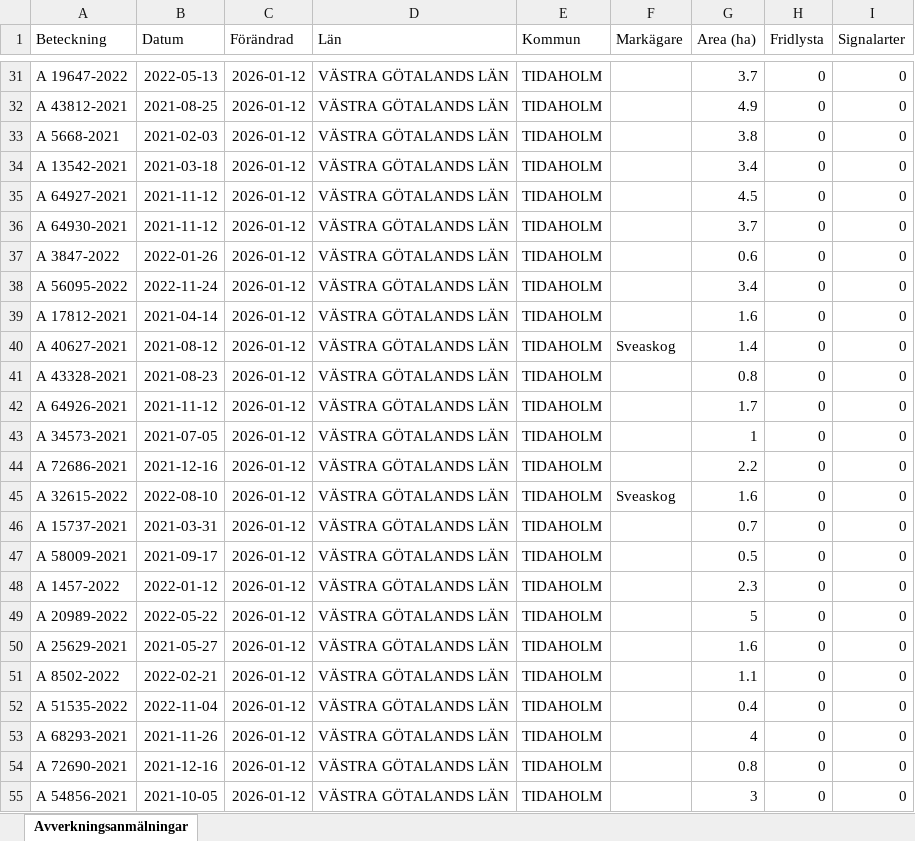
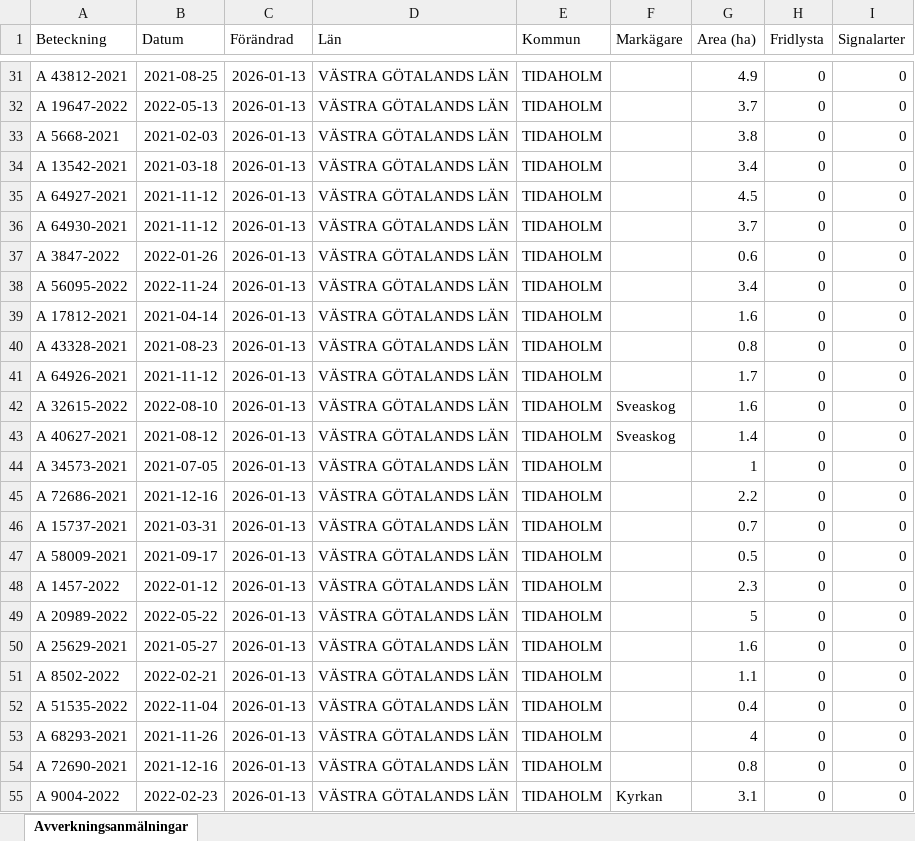
Before and after one commit to klasma/Logging_1498, an Excel workbook: Översikt TIDAHOLM.xlsx, sheet Avverkningsanmälningar, drawn as a sheet; only a part is shown, gaps mark what is left out; values as stored, in another font and other column widths than the file's, no borders; the diff covers the shown part only; the diff names each change by its address in the sheet, - before the commit and + after, or states it on an @@ line.

```diff
--- a/Översikt TIDAHOLM.xlsx (sheet Avverkningsanmälningar)
+++ b/Översikt TIDAHOLM.xlsx (sheet Avverkningsanmälningar)
-A31 (Beteckning): A 19647-2022
+A31 (Beteckning): A 43812-2021
-B31 (Datum): 2022-05-13
+B31 (Datum): 2021-08-25
-C31:C55 (Förändrad): 2026-01-12
+C31:C55 (Förändrad): 2026-01-13
-G31 (Area (ha)): 3.7
+G31 (Area (ha)): 4.9
-A32 (Beteckning): A 43812-2021
+A32 (Beteckning): A 19647-2022
-B32 (Datum): 2021-08-25
+B32 (Datum): 2022-05-13
-G32 (Area (ha)): 4.9
+G32 (Area (ha)): 3.7
-A40 (Beteckning): A 40627-2021
+A40 (Beteckning): A 43328-2021
-B40 (Datum): 2021-08-12
+B40 (Datum): 2021-08-23
-F40 (Markägare): Sveaskog
+F40 (Markägare): (empty)
-G40 (Area (ha)): 1.4
+G40 (Area (ha)): 0.8
-A41 (Beteckning): A 43328-2021
+A41 (Beteckning): A 64926-2021
-B41 (Datum): 2021-08-23
+B41 (Datum): 2021-11-12
-G41 (Area (ha)): 0.8
+G41 (Area (ha)): 1.7
-A42 (Beteckning): A 64926-2021
+A42 (Beteckning): A 32615-2022
-B42 (Datum): 2021-11-12
+B42 (Datum): 2022-08-10
-F42:F43 (Markägare): (empty)
+F42:F43 (Markägare): Sveaskog
-G42 (Area (ha)): 1.7
+G42 (Area (ha)): 1.6
-A43 (Beteckning): A 34573-2021
+A43 (Beteckning): A 40627-2021
-B43 (Datum): 2021-07-05
+B43 (Datum): 2021-08-12
-G43 (Area (ha)): 1
+G43 (Area (ha)): 1.4
-A44 (Beteckning): A 72686-2021
+A44 (Beteckning): A 34573-2021
-B44 (Datum): 2021-12-16
+B44 (Datum): 2021-07-05
-G44 (Area (ha)): 2.2
+G44 (Area (ha)): 1
-A45 (Beteckning): A 32615-2022
+A45 (Beteckning): A 72686-2021
-B45 (Datum): 2022-08-10
+B45 (Datum): 2021-12-16
-F45 (Markägare): Sveaskog
+F45 (Markägare): (empty)
-G45 (Area (ha)): 1.6
+G45 (Area (ha)): 2.2
-A55 (Beteckning): A 54856-2021
+A55 (Beteckning): A 9004-2022
-B55 (Datum): 2021-10-05
+B55 (Datum): 2022-02-23
-F55 (Markägare): (empty)
+F55 (Markägare): Kyrkan
-G55 (Area (ha)): 3
+G55 (Area (ha)): 3.1
```
Also changed, not shown: 1633 edited cells elsewhere in this sheet, artfynd/A 12353-2022 artfynd.xlsx, artfynd/A 2389-2024 artfynd.xlsx, 48 other files.
